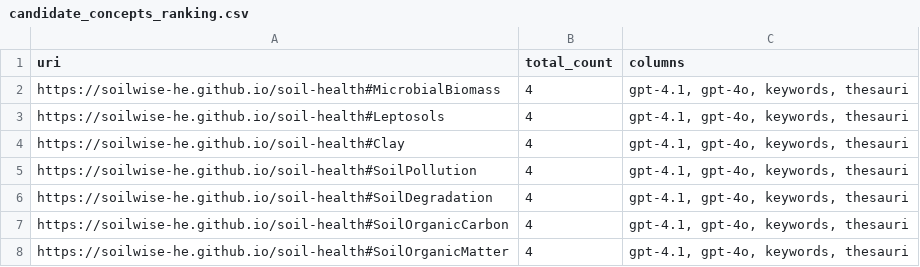
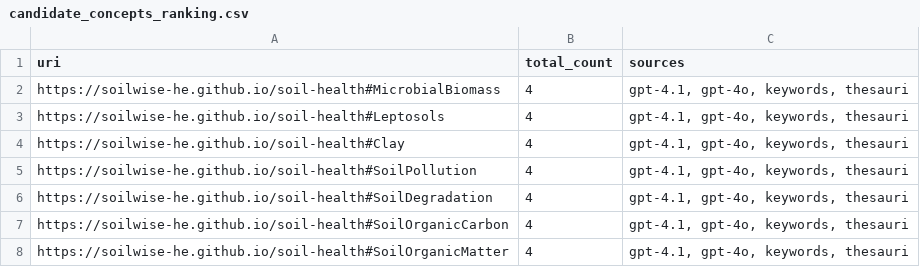
Before and after one commit to soilwise-he/soil-vocabs, a CSV file: candidate_vocabs/candidate_concepts_ranking.csv, drawn as a sheet; only a part is shown.

Commit message:
modified:   candidate_vocabs/candidate_concepts_ranking.csv

```diff
--- a/candidate_vocabs/candidate_concepts_ranking.csv
+++ b/candidate_vocabs/candidate_concepts_ranking.csv
@@ -1,2 +1,2 @@
-uri,total_count,columns
+uri,total_count,sources
 https://soilwise-he.github.io/soil-health#MicrobialBiomass,4,"gpt-4.1, gpt-4o, keywords, thesauri"
```
